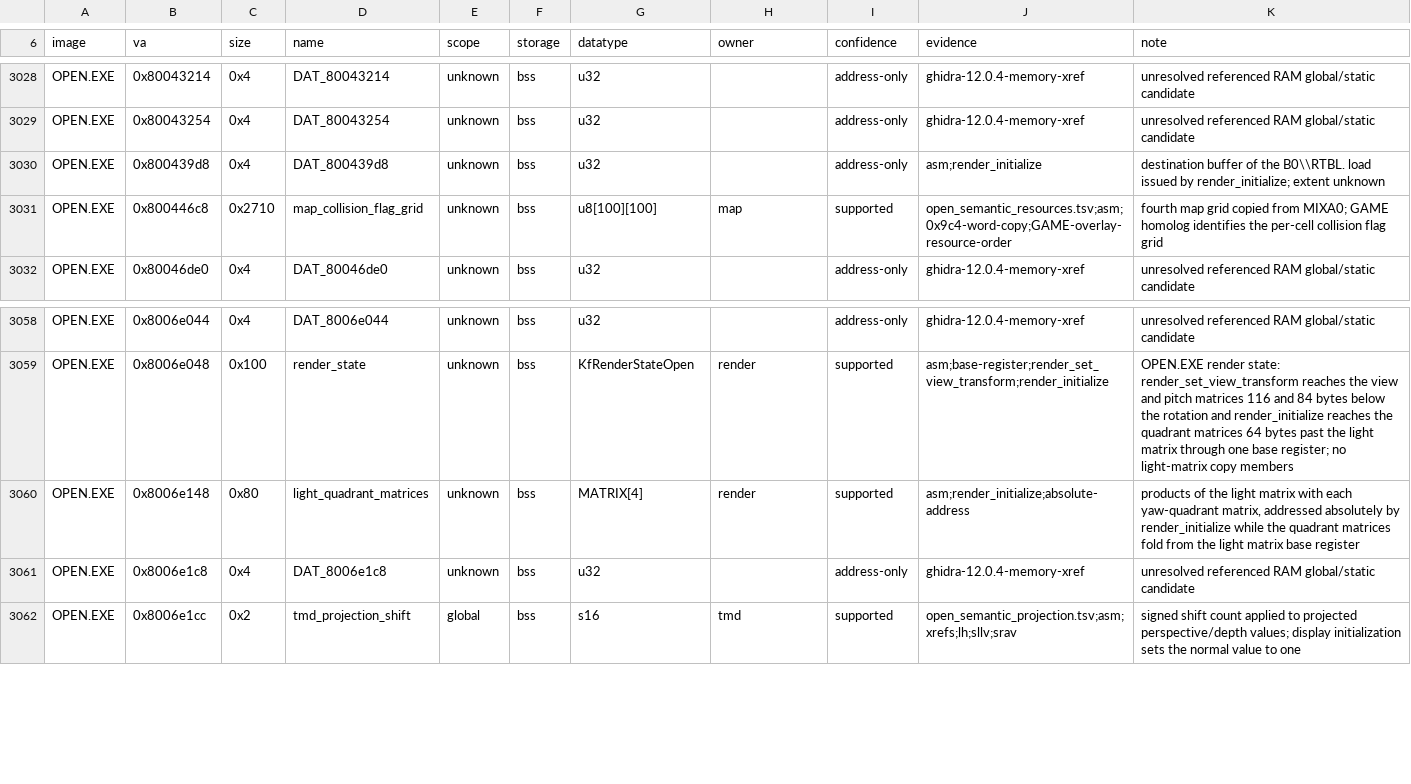
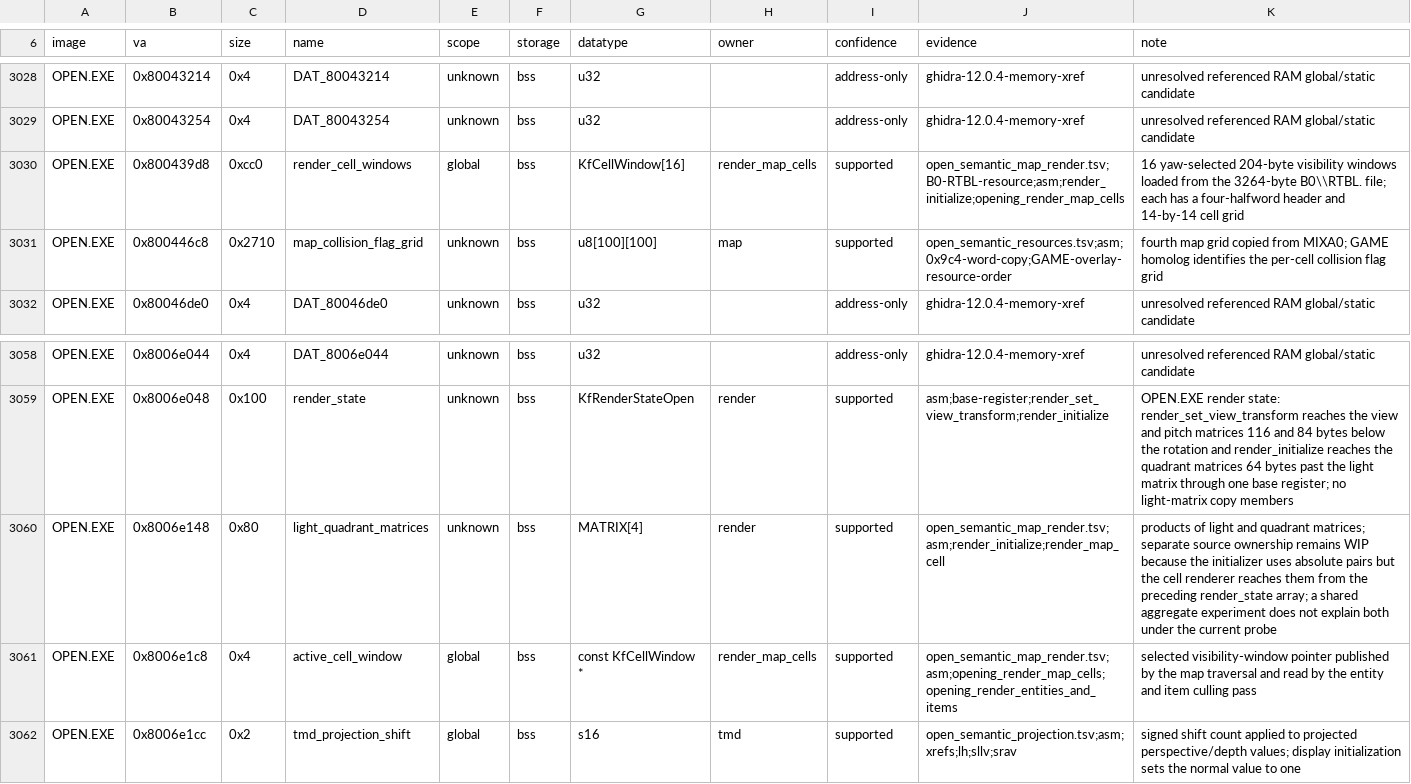
Before and after one commit to sushi-shi/kings-field-decomp, a TSV file: config/retail/data_identities.tsv, drawn as a sheet; only a part is shown, gaps mark what is left out.

Commit message:
match: reconstruct OPEN map cell render path

```diff
--- a/config/retail/data_identities.tsv
+++ b/config/retail/data_identities.tsv
@@ -3029,3 +3029,3 @@ OPEN.EXE	0x80043214	0x4	DAT_80043214	unknown	bss	u32		address-only	ghidra-12.0.4
 OPEN.EXE	0x80043254	0x4	DAT_80043254	unknown	bss	u32		address-only	ghidra-12.0.4-memory-xref	unresolved referenced RAM global/static candidate
-OPEN.EXE	0x800439d8	0x4	DAT_800439d8	unknown	bss	u32		address-only	asm;render_initialize	destination buffer of the B0\\RTBL. load issued by render_initialize; extent unknown
+OPEN.EXE	0x800439d8	0xcc0	render_cell_windows	global	bss	KfCellWindow[16]	render_map_cells	supported	open_semantic_map_render.tsv;B0-RTBL-resource;asm;render_initialize;opening_render_map_cells	16 yaw-selected 204-byte visibility windows loaded from the 3264-byte B0\\RTBL. file; each has a four-halfword header and 14-by-14 cell grid
 OPEN.EXE	0x800446c8	0x2710	map_collision_flag_grid	unknown	bss	u8[100][100]	map	supported	open_semantic_resources.tsv;asm;0x9c4-word-copy;GAME-overlay-resource-order	fourth map grid copied from MIXA0; GAME homolog identifies the per-cell collision flag grid
@@ -3059,4 +3059,4 @@ OPEN.EXE	0x8006e044	0x4	DAT_8006e044	unknown	bss	u32		address-only	ghidra-12.0.4
 OPEN.EXE	0x8006e048	0x100	render_state	unknown	bss	KfRenderStateOpen	render	supported	asm;base-register;render_set_view_transform;render_initialize	OPEN.EXE render state: render_set_view_transform reaches the view and pitch matrices 116 and 84 bytes below the rotation and render_initialize reaches the quadrant matrices 64 bytes past the light matrix through one base register; no light-matrix copy members
-OPEN.EXE	0x8006e148	0x80	light_quadrant_matrices	unknown	bss	MATRIX[4]	render	supported	asm;render_initialize;absolute-address	products of the light matrix with each yaw-quadrant matrix, addressed absolutely by render_initialize while the quadrant matrices fold from the light matrix base register
-OPEN.EXE	0x8006e1c8	0x4	DAT_8006e1c8	unknown	bss	u32		address-only	ghidra-12.0.4-memory-xref	unresolved referenced RAM global/static candidate
+OPEN.EXE	0x8006e148	0x80	light_quadrant_matrices	unknown	bss	MATRIX[4]	render	supported	open_semantic_map_render.tsv;asm;render_initialize;render_map_cell	products of light and quadrant matrices; separate source ownership remains WIP because the initializer uses absolute pairs but the cell renderer reaches them from the preceding render_state array; a shared aggregate experiment does not explain both under the current probe
+OPEN.EXE	0x8006e1c8	0x4	active_cell_window	global	bss	const KfCellWindow *	render_map_cells	supported	open_semantic_map_render.tsv;asm;opening_render_map_cells;opening_render_entities_and_items	selected visibility-window pointer published by the map traversal and read by the entity and item culling pass
 OPEN.EXE	0x8006e1cc	0x2	tmd_projection_shift	global	bss	s16	tmd	supported	open_semantic_projection.tsv;asm;xrefs;lh;sllv;srav	signed shift count applied to projected perspective/depth values; display initialization sets the normal value to one
```
Also changed, not shown: config/retail/function_identities.tsv, config/retail/structure_fields.tsv, 14 other files.
